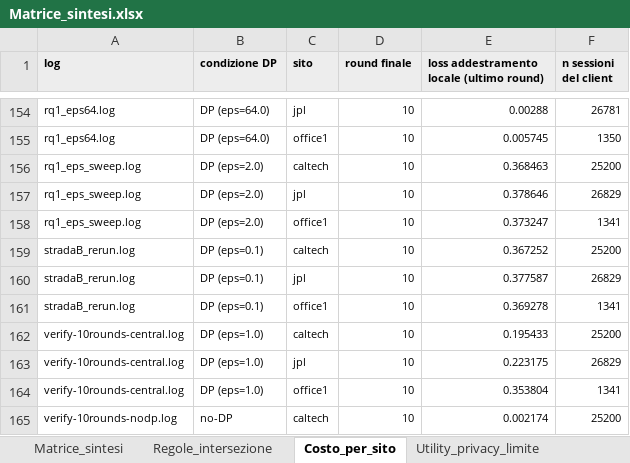
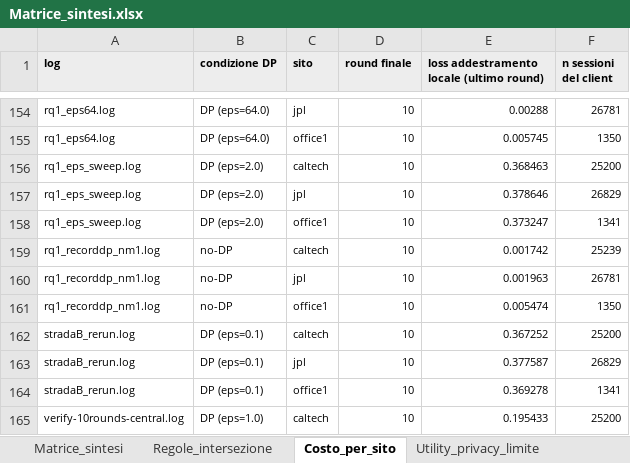
Before and after one commit to susetta85/ChargeShield-FL, an Excel workbook: risultati/Matrice_sintesi.xlsx, sheet Costo_per_sito, drawn as a sheet; only a part is shown, gaps mark what is left out; the shorter side is filled out with more unchanged rows; values as stored, in another font and other column widths than the file's, no borders; the diff names each change by its address in the sheet, - before the commit and + after, or states it on an @@ line.

Commit message:
RQ2: braccio con DP di E-D (eps=64, C=1), foglio RQ2_partizione completo, test per record dei bracci con DP; E-B seed 123; SprintLog 10zz+134

```diff
--- a/risultati/Matrice_sintesi.xlsx (sheet Costo_per_sito)
+++ b/risultati/Matrice_sintesi.xlsx (sheet Costo_per_sito)
+row 159: rq1_recorddp_nm1.log | no-DP | caltech | 10 | 0.001742 | 25239
+row 160: rq1_recorddp_nm1.log | no-DP | jpl | 10 | 0.001963 | 26781
+row 161: rq1_recorddp_nm1.log | no-DP | office1 | 10 | 0.005474 | 1350
```
Also changed, not shown: sheet RQ2_partizione, sheet Worst_case_per_record, sheet Matrice_sintesi, risultati/matrice_confronti.xlsx, risultati/matrice_run_completati.xlsx, 7 other files.
